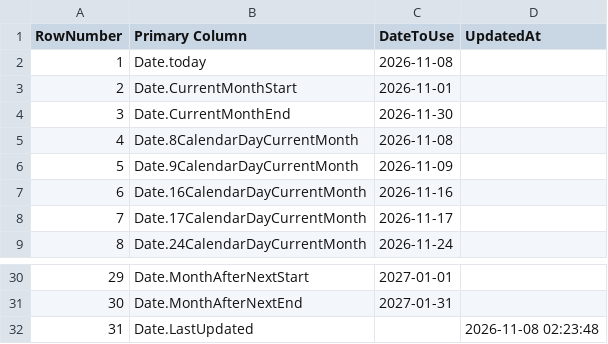
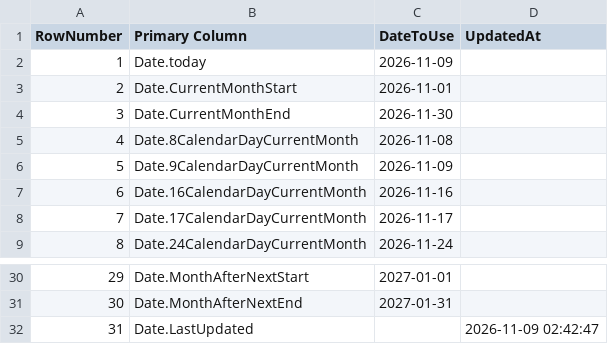
Before and after one commit to OleksandrZhavoronkov/powerbi-date-parameters, a CSV file: dates.csv, drawn as a sheet; only a part is shown, gaps mark what is left out.

```diff
--- a/dates.csv
+++ b/dates.csv
@@ -1,3 +1,3 @@
 RowNumber,Primary Column,DateToUse,UpdatedAt
-1,Date.today,2026-11-08,
+1,Date.today,2026-11-09,
 2,Date.CurrentMonthStart,2026-11-01,
@@ -31,2 +31,2 @@ RowNumber,Primary Column,DateToUse,UpdatedAt
 30,Date.MonthAfterNextEnd,2027-01-31,
-31,Date.LastUpdated,,2026-11-08 02:23:48
+31,Date.LastUpdated,,2026-11-09 02:42:47
```
